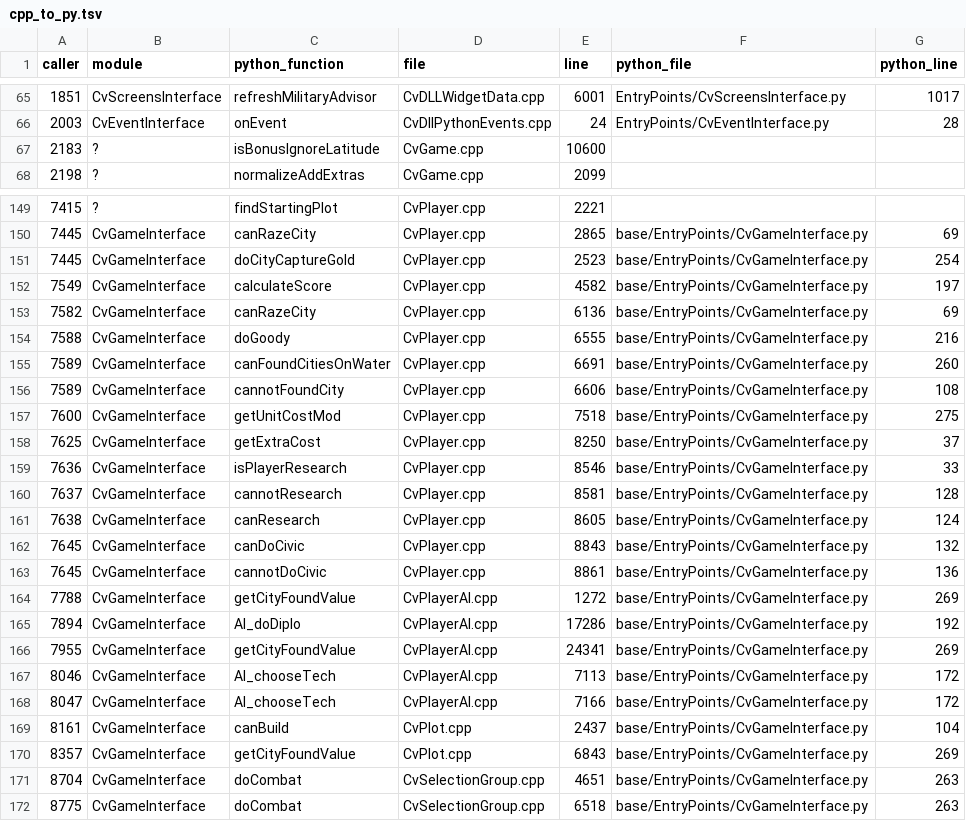
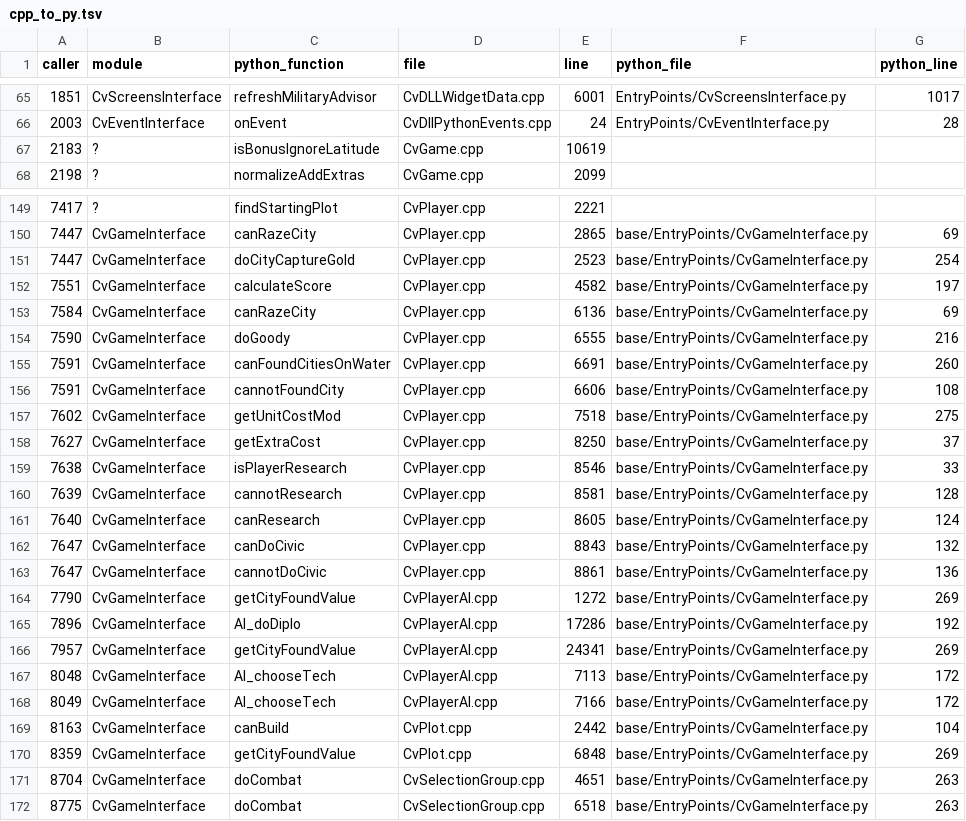
Before and after one commit to GertaBool/RoM, a TSV file: codemap/map/cpp_to_py.tsv, drawn as a sheet; only a part is shown, gaps mark what is left out; the diff covers the shown part only.

```diff
--- a/codemap/map/cpp_to_py.tsv
+++ b/codemap/map/cpp_to_py.tsv
@@ -66,3 +66,3 @@ caller	module	python_function	file	line	python_file	python_line
 2003	CvEventInterface	onEvent	CvDllPythonEvents.cpp	24	EntryPoints/CvEventInterface.py	28
-2183	?	isBonusIgnoreLatitude	CvGame.cpp	10600		
+2183	?	isBonusIgnoreLatitude	CvGame.cpp	10619		
 2198	?	normalizeAddExtras	CvGame.cpp	2099		
@@ -149,23 +149,23 @@ caller	module	python_function	file	line	python_file	python_line
-7415	?	findStartingPlot	CvPlayer.cpp	2221		
-7445	CvGameInterface	canRazeCity	CvPlayer.cpp	2865	base/EntryPoints/CvGameInterface.py	69
-7445	CvGameInterface	doCityCaptureGold	CvPlayer.cpp	2523	base/EntryPoints/CvGameInterface.py	254
-7549	CvGameInterface	calculateScore	CvPlayer.cpp	4582	base/EntryPoints/CvGameInterface.py	197
-7582	CvGameInterface	canRazeCity	CvPlayer.cpp	6136	base/EntryPoints/CvGameInterface.py	69
-7588	CvGameInterface	doGoody	CvPlayer.cpp	6555	base/EntryPoints/CvGameInterface.py	216
-7589	CvGameInterface	canFoundCitiesOnWater	CvPlayer.cpp	6691	base/EntryPoints/CvGameInterface.py	260
-7589	CvGameInterface	cannotFoundCity	CvPlayer.cpp	6606	base/EntryPoints/CvGameInterface.py	108
-7600	CvGameInterface	getUnitCostMod	CvPlayer.cpp	7518	base/EntryPoints/CvGameInterface.py	275
-7625	CvGameInterface	getExtraCost	CvPlayer.cpp	8250	base/EntryPoints/CvGameInterface.py	37
-7636	CvGameInterface	isPlayerResearch	CvPlayer.cpp	8546	base/EntryPoints/CvGameInterface.py	33
-7637	CvGameInterface	cannotResearch	CvPlayer.cpp	8581	base/EntryPoints/CvGameInterface.py	128
-7638	CvGameInterface	canResearch	CvPlayer.cpp	8605	base/EntryPoints/CvGameInterface.py	124
-7645	CvGameInterface	canDoCivic	CvPlayer.cpp	8843	base/EntryPoints/CvGameInterface.py	132
-7645	CvGameInterface	cannotDoCivic	CvPlayer.cpp	8861	base/EntryPoints/CvGameInterface.py	136
-7788	CvGameInterface	getCityFoundValue	CvPlayerAI.cpp	1272	base/EntryPoints/CvGameInterface.py	269
-7894	CvGameInterface	AI_doDiplo	CvPlayerAI.cpp	17286	base/EntryPoints/CvGameInterface.py	192
-7955	CvGameInterface	getCityFoundValue	CvPlayerAI.cpp	24341	base/EntryPoints/CvGameInterface.py	269
-8046	CvGameInterface	AI_chooseTech	CvPlayerAI.cpp	7113	base/EntryPoints/CvGameInterface.py	172
-8047	CvGameInterface	AI_chooseTech	CvPlayerAI.cpp	7166	base/EntryPoints/CvGameInterface.py	172
-8161	CvGameInterface	canBuild	CvPlot.cpp	2437	base/EntryPoints/CvGameInterface.py	104
-8357	CvGameInterface	getCityFoundValue	CvPlot.cpp	6843	base/EntryPoints/CvGameInterface.py	269
+7417	?	findStartingPlot	CvPlayer.cpp	2221		
+7447	CvGameInterface	canRazeCity	CvPlayer.cpp	2865	base/EntryPoints/CvGameInterface.py	69
+7447	CvGameInterface	doCityCaptureGold	CvPlayer.cpp	2523	base/EntryPoints/CvGameInterface.py	254
+7551	CvGameInterface	calculateScore	CvPlayer.cpp	4582	base/EntryPoints/CvGameInterface.py	197
+7584	CvGameInterface	canRazeCity	CvPlayer.cpp	6136	base/EntryPoints/CvGameInterface.py	69
+7590	CvGameInterface	doGoody	CvPlayer.cpp	6555	base/EntryPoints/CvGameInterface.py	216
+7591	CvGameInterface	canFoundCitiesOnWater	CvPlayer.cpp	6691	base/EntryPoints/CvGameInterface.py	260
+7591	CvGameInterface	cannotFoundCity	CvPlayer.cpp	6606	base/EntryPoints/CvGameInterface.py	108
+7602	CvGameInterface	getUnitCostMod	CvPlayer.cpp	7518	base/EntryPoints/CvGameInterface.py	275
+7627	CvGameInterface	getExtraCost	CvPlayer.cpp	8250	base/EntryPoints/CvGameInterface.py	37
+7638	CvGameInterface	isPlayerResearch	CvPlayer.cpp	8546	base/EntryPoints/CvGameInterface.py	33
+7639	CvGameInterface	cannotResearch	CvPlayer.cpp	8581	base/EntryPoints/CvGameInterface.py	128
+7640	CvGameInterface	canResearch	CvPlayer.cpp	8605	base/EntryPoints/CvGameInterface.py	124
+7647	CvGameInterface	canDoCivic	CvPlayer.cpp	8843	base/EntryPoints/CvGameInterface.py	132
+7647	CvGameInterface	cannotDoCivic	CvPlayer.cpp	8861	base/EntryPoints/CvGameInterface.py	136
+7790	CvGameInterface	getCityFoundValue	CvPlayerAI.cpp	1272	base/EntryPoints/CvGameInterface.py	269
+7896	CvGameInterface	AI_doDiplo	CvPlayerAI.cpp	17286	base/EntryPoints/CvGameInterface.py	192
+7957	CvGameInterface	getCityFoundValue	CvPlayerAI.cpp	24341	base/EntryPoints/CvGameInterface.py	269
+8048	CvGameInterface	AI_chooseTech	CvPlayerAI.cpp	7113	base/EntryPoints/CvGameInterface.py	172
+8049	CvGameInterface	AI_chooseTech	CvPlayerAI.cpp	7166	base/EntryPoints/CvGameInterface.py	172
+8163	CvGameInterface	canBuild	CvPlot.cpp	2442	base/EntryPoints/CvGameInterface.py	104
+8359	CvGameInterface	getCityFoundValue	CvPlot.cpp	6848	base/EntryPoints/CvGameInterface.py	269
 8704	CvGameInterface	doCombat	CvSelectionGroup.cpp	4651	base/EntryPoints/CvGameInterface.py	263
```
Also changed, not shown: 40 edited cells elsewhere in this file, codemap/map/completeness.tsv, codemap/map/defines_used.tsv, 31 other files.
